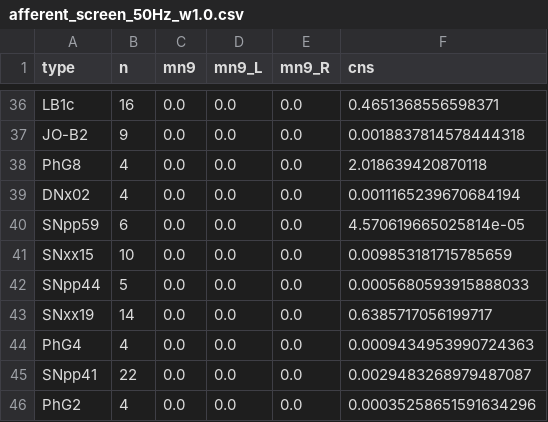
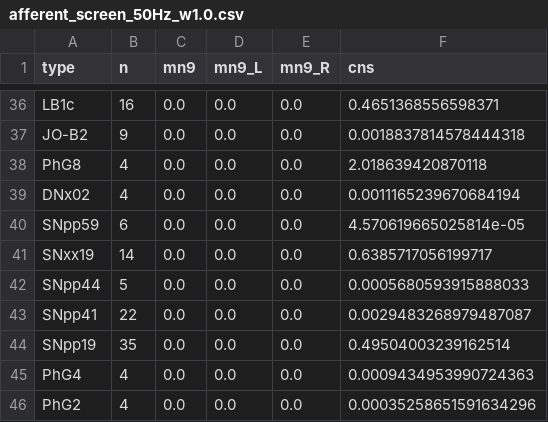
Before and after one commit to IONOFIELD/FLYCNS, a CSV file: results/feeding/afferent_screen_50Hz_w1.0.csv, drawn as a sheet; only a part is shown, gaps mark what is left out; the diff covers the shown part only.

```diff
--- a/results/feeding/afferent_screen_50Hz_w1.0.csv
+++ b/results/feeding/afferent_screen_50Hz_w1.0.csv
@@ -40,7 +40,7 @@ DNx02,4,0.0,0.0,0.0,0.0011165239670684194
 SNpp59,6,0.0,0.0,0.0,4.570619665025814e-05
-SNxx15,10,0.0,0.0,0.0,0.009853181715785659
+SNxx19,14,0.0,0.0,0.0,0.6385717056199717
 SNpp44,5,0.0,0.0,0.0,0.0005680593915888033
-SNxx19,14,0.0,0.0,0.0,0.6385717056199717
+SNpp41,22,0.0,0.0,0.0,0.0029483268979487087
+SNpp19,35,0.0,0.0,0.0,0.49504003239162514
 PhG4,4,0.0,0.0,0.0,0.0009434953990724363
-SNpp41,22,0.0,0.0,0.0,0.0029483268979487087
 PhG2,4,0.0,0.0,0.0,0.00035258651591634296
```
Also changed, not shown: 3 added rows, 4 removed rows, 4 moved rows and 3 edited cells elsewhere in this file, 2 other files.
